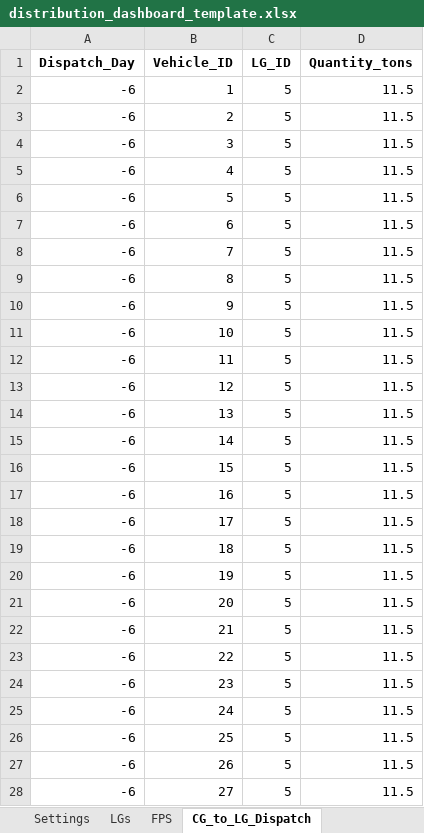
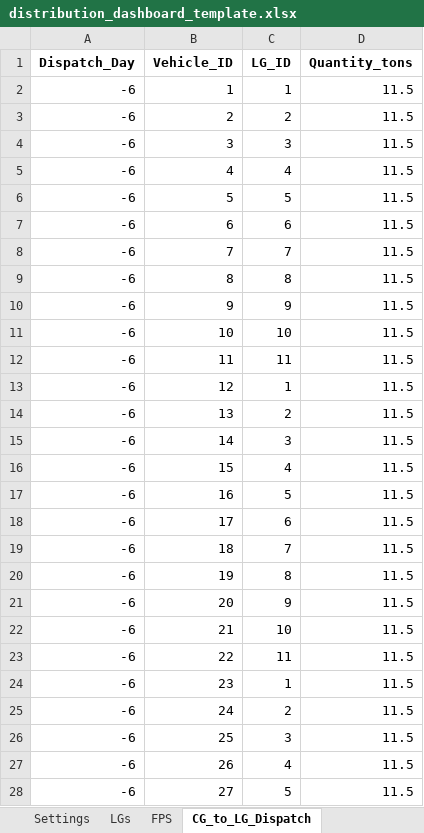
Before and after one commit to Milind-Gauns/FCI, an Excel workbook: distribution_dashboard_template.xlsx, sheet CG_to_LG_Dispatch, drawn as a sheet; only a part is shown; values as stored, in another font and other column widths than the file's, no borders; the diff covers the shown part only; the diff names each change by its address in the sheet, - before the commit and + after, or states it on an @@ line.

```diff
--- a/distribution_dashboard_template.xlsx (sheet CG_to_LG_Dispatch)
+++ b/distribution_dashboard_template.xlsx (sheet CG_to_LG_Dispatch)
-C2 (LG_ID): 5
+C2 (LG_ID): 1
-C3 (LG_ID): 5
+C3 (LG_ID): 2
-C4 (LG_ID): 5
+C4 (LG_ID): 3
-C5 (LG_ID): 5
+C5 (LG_ID): 4
-C7 (LG_ID): 5
+C7 (LG_ID): 6
-C8 (LG_ID): 5
+C8 (LG_ID): 7
-C9 (LG_ID): 5
+C9 (LG_ID): 8
-C10 (LG_ID): 5
+C10 (LG_ID): 9
-C11 (LG_ID): 5
+C11 (LG_ID): 10
-C12 (LG_ID): 5
+C12 (LG_ID): 11
-C13 (LG_ID): 5
+C13 (LG_ID): 1
-C14 (LG_ID): 5
+C14 (LG_ID): 2
-C15 (LG_ID): 5
+C15 (LG_ID): 3
-C16 (LG_ID): 5
+C16 (LG_ID): 4
-C18 (LG_ID): 5
+C18 (LG_ID): 6
-C19 (LG_ID): 5
+C19 (LG_ID): 7
-C20 (LG_ID): 5
+C20 (LG_ID): 8
-C21 (LG_ID): 5
+C21 (LG_ID): 9
-C22 (LG_ID): 5
+C22 (LG_ID): 10
-C23 (LG_ID): 5
+C23 (LG_ID): 11
-C24 (LG_ID): 5
+C24 (LG_ID): 1
-C25 (LG_ID): 5
+C25 (LG_ID): 2
-C26 (LG_ID): 5
+C26 (LG_ID): 3
-C27 (LG_ID): 5
+C27 (LG_ID): 4
```
Also changed, not shown: 1 added row, 20 removed rows and 907 edited cells elsewhere in this sheet.
